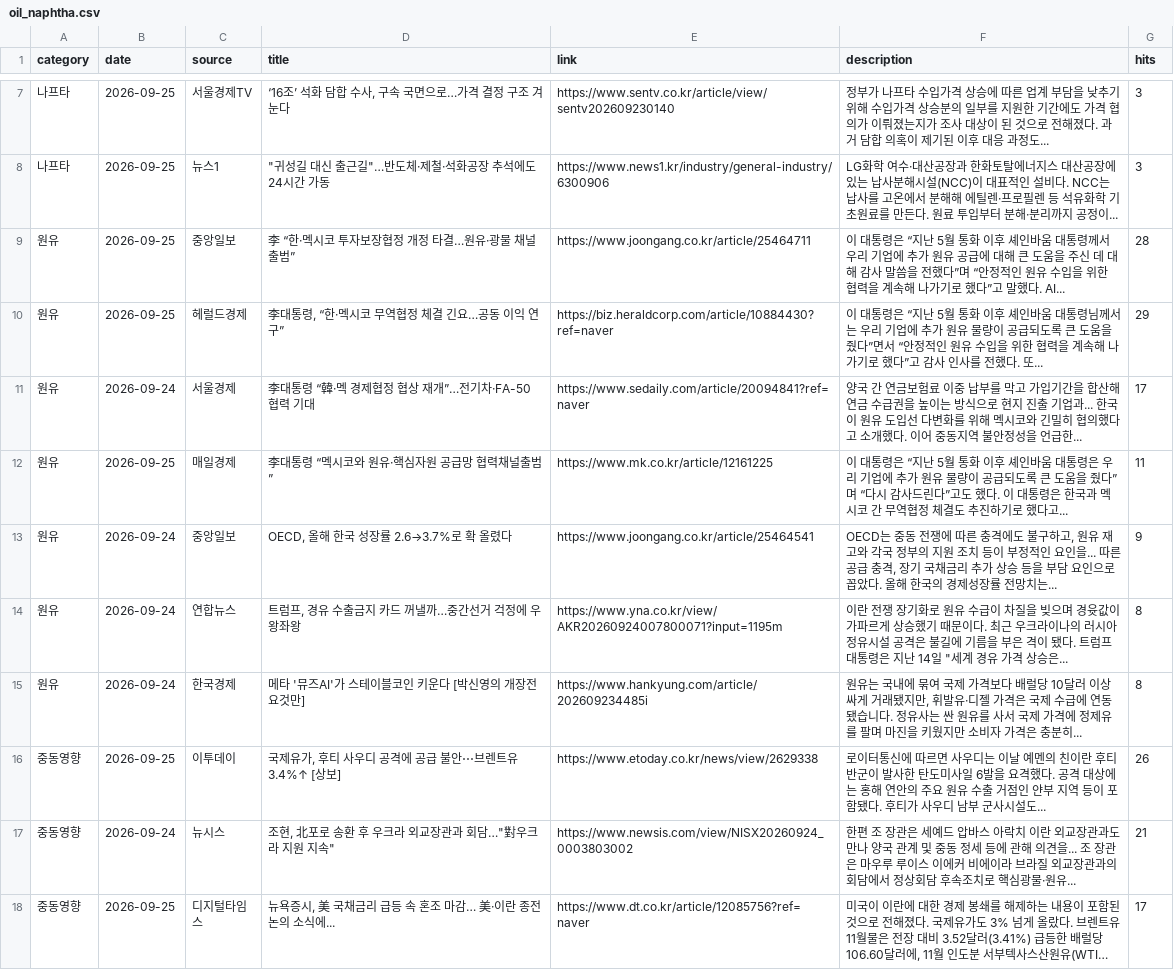
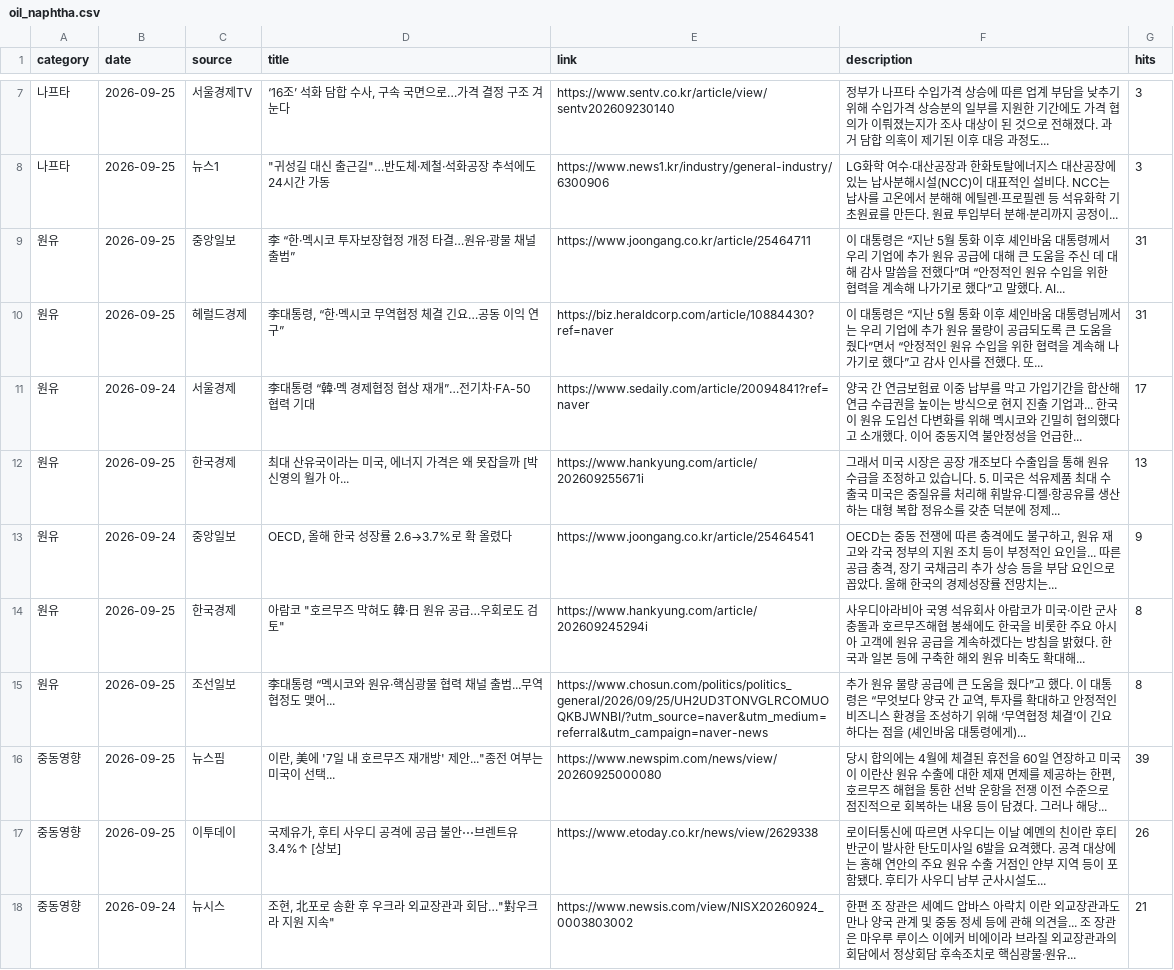
Before and after one commit to hdec-daily-news/oil-naphtha, a CSV file: oil_naphtha.csv, drawn as a sheet; only a part is shown, gaps mark what is left out; the shorter side is filled out with more unchanged rows; long unchanged cells end in …; the diff covers the shown part only.

```diff
--- a/oil_naphtha.csv
+++ b/oil_naphtha.csv
@@ -8,9 +8,10 @@
 나프타,2026-09-25,뉴스1,"""귀성길 대신 출근길""…반도체·제철·석화공장 추석에도 24시간 가동",https://www.news1.kr/industry/general-industry/6300906,LG화학 여수·대산공장과 한화토탈에너지스 대산공장에 있는 납사분해시설(NCC)이 대표적인 설비다. NCC는 납사를 고온에서 분해해 에틸렌·프로필렌 등 석유화학 기초원료를 만든다. 원료 투입부터 분해·분리까지 공정이... ,3
-원유,2026-09-25,중앙일보,李 “한·멕시코 투자보장협정 개정 타결…원유·광물 채널 출범”,https://www.joongang.co.kr/article/25464711,이 대통령은 “지난 5월 통화 이후 셰인바움 대통령께서 우리 기업에 추가 원유 공급에 대해 큰 도움을 주신 데 대해 감사 말씀을 전했다”며 “안정적인 원유 수입을 위한 협력을 계속해 나가기로 했다”고 말했다. AI... ,28
-원유,2026-09-25,헤럴드경제,"李대통령, “한·멕시코 무역협정 체결 긴요…공동 이익 연구”",https://biz.heraldcorp.com/article/10884430?ref=naver,이 대통령은 “지난 5월 통화 이후 셰인바움 대통령님께서는 우리 기업에 추가 원유 물량이 공급되도록 큰 도움을 줬다”면서 “안정적인 원유 수입을 위한 협력을 계속해 나가기로 했다”고 감사 인사를 전했다. 또... ,29
+원유,2026-09-25,중앙일보,李 “한·멕시코 투자보장협정 개정 타결…원유·광물 채널 출범”,https://www.joongang.co.kr/article/25464711,이 대통령은 “지난 5월 통화 이후 셰인바움 대통령께서 우리 기업에 추가 원유 공급에 대해 큰 도움을 주신 데 대해 감사 말씀을 전했다”며 “안정적인 원유 수입을 위한 협력을 계속해 나가기로 했다”고 말했다. AI... ,31
+원유,2026-09-25,헤럴드경제,"李대통령, “한·멕시코 무역협정 체결 긴요…공동 이익 연구”",https://biz.heraldcorp.com/article/10884430?ref=naver,이 대통령은 “지난 5월 통화 이후 셰인바움 대통령님께서는 우리 기업에 추가 원유 물량이 공급되도록 큰 도움을 줬다”면서 “안정적인 원유 수입을 위한 협력을 계속해 나가기로 했다”고 감사 인사를 전했다. 또... ,31
 원유,2026-09-24,서울경제,李대통령 “韓·멕 경제협정 협상 재개”…전기차·FA-50 협력 기대,https://www.sedaily.com/article/20094841?ref=naver,양국 간 연금보험료 이중 납부를 막고 가입기간을 합산해 연금 수급권을 높이는 방식으로 현지 진출 기업과... 한국이 원유 도입선 다변화를 위해 멕시코와 긴밀히 협의했다고 소개했다. 이어 중동지역 불안정성을 언급한... ,17
-원유,2026-09-25,매일경제,李대통령 “멕시코와 원유·핵심자원 공급망 협력채널출범”,https://www.mk.co.kr/article/12161225,이 대통령은 “지난 5월 통화 이후 셰인바움 대통령은 우리 기업에 추가 원유 물량이 공급되도록 큰 도움을 줬다”며 “다시 감사드린다”고도 했다. 이 대통령은 한국과 멕시코 간 무역협정 체결도 추진하기로 했다고... ,11
+원유,2026-09-25,한국경제,"최대 산유국이라는 미국, 에너지 가격은 왜 못잡을까 [박신영의 월가 아...",https://www.hankyung.com/article/202609255671i,그래서 미국 시장은 공장 개조보다 수출입을 통해 원유 수급을 조정하고 있습니다. 5. 미국은 석유제품 최대 수출국 미국은 중질유를 처리해 휘발유·디젤·항공유를 생산하는 대형 복합 정유소를 갖춘 덕분에 정제... ,13
 원유,2026-09-24,중앙일보,"OECD, 올해 한국 성장률 2.6→3.7%로 확 올렸다",https://www.joongang.co.kr/article/25464541,"OECD는 중동 전쟁에 따른 충격에도 불구하고, 원유 재고와 각국 정부의 지원 조치 등이 부정적인 요인을... 따른 공급 충격, 장기 국채금리 추가 상승 등을 부담 요인으로 꼽았다. 올해 한국의 경제성장률 전망치는... ",9
-원유,2026-09-24,연합뉴스,"트럼프, 경유 수출금지 카드 꺼낼까…중간선거 걱정에 우왕좌왕",https://www.yna.co.kr/view/AKR20260924007800071?input=1195m,"이란 전쟁 장기화로 원유 수급이 차질을 빚으며 경윳값이 가파르게 상승했기 때문이다. 최근 우크라이나의 러시아 정유시설 공격은 불길에 기름을 부은 격이 됐다. 트럼프 대통령은 지난 14일 ""세계 경유 가격 상승은... ",8
-원유,2026-09-24,한국경제,메타 '뮤즈AI'가 스테이블코인 키운다 [박신영의 개장전 요것만],https://www.hankyung.com/article/202609234485i,"원유는 국내에 묶여 국제 가격보다 배럴당 10달러 이상 싸게 거래됐지만, 휘발유·디젤 가격은 국제 수급에 연동됐습니다. 정유사는 싼 원유를 사서 국제 가격에 정제유를 팔며 마진을 키웠지만 소비자 가격은 충분히... ",8
+원유,2026-09-25,한국경제,"아람코 ""호르무즈 막혀도 韓·日 원유 공급…우회로도 검토""",https://www.hankyung.com/article/202609245294i,사우디아라비아 국영 석유회사 아람코가 미국·이란 군사 충돌과 호르무즈해협 봉쇄에도 한국을 비롯한 주요 아시아 고객에 원유 공급을 계속하겠다는 방침을 밝혔다. 한국과 일본 등에 구축한 해외 원유 비축도 확대해... ,8
+원유,2026-09-25,조선일보,李대통령 “멕시코와 원유·핵심광물 협력 채널 출범...무역협정도 맺어...,https://www.chosun.com/politics/politics_general/2026/09/25/UH2UD3TONVGLRCOMUOQKBJWNBI/?utm_source=naver&utm_medium=referral&utm_campaign=naver-news,"추가 원유 물량 공급에 큰 도움을 줬다”고 했다. 이 대통령은 “무엇보다 양국 간 교역, 투자를 확대하고 안정적인 비즈니스 환경을 조성하기 위해 ‘무역협정 체결’이 긴요하다는 점을 (셰인바움 대통령에게)... ",8
+중동영향,2026-09-25,뉴스핌,"이란, 美에 '7일 내 호르무즈 재개방' 제안...""종전 여부는 미국이 선택...",https://www.newspim.com/news/view/20260925000080,"당시 합의에는 4월에 체결된 휴전을 60일 연장하고 미국이 이란산 원유 수출에 대한 제재 면제를 제공하는 한편, 호르무즈 해협을 통한 선박 운항을 전쟁 이전 수준으로 점진적으로 회복하는 내용 등이 담겼다. 그러나 해당... ",39
 중동영향,2026-09-25,이투데이,"국제유가, 후티 사우디 공격에 공급 불안⋯브렌트유 3.4%↑ [상보]",https://www.etoday.co.kr/news/view/2629338,로이터통신에 따르면 사우디는 이날 예멘의 친이란 후티 반군이 발사한 탄도미사일 6발을 요격했다. 공격 대상에는 홍해 연안의 주요 원유 수출 거점인 얀부 지역 등이 포함됐다. 후티가 사우디 남부 군사시설도... ,26
```
Also changed, not shown: 1 added row, 2 removed rows and 6 edited cells elsewhere in this file, 1 other file.
